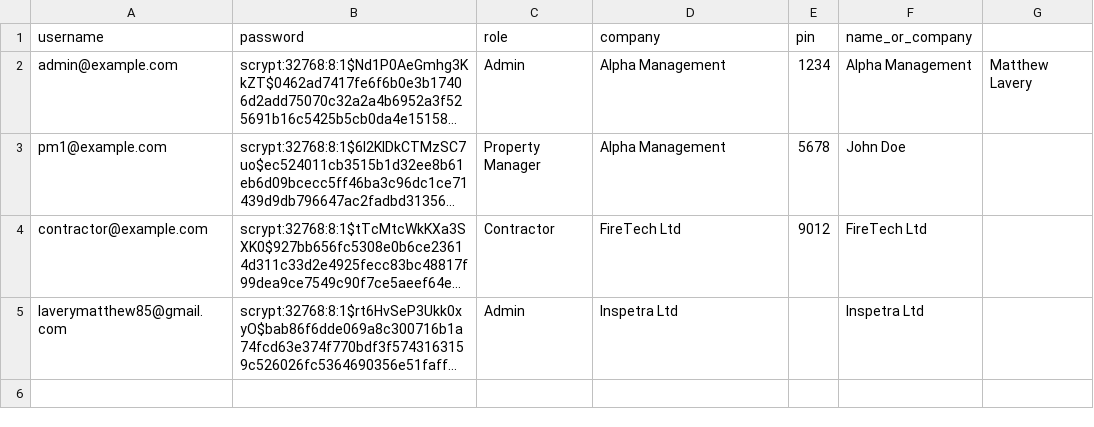
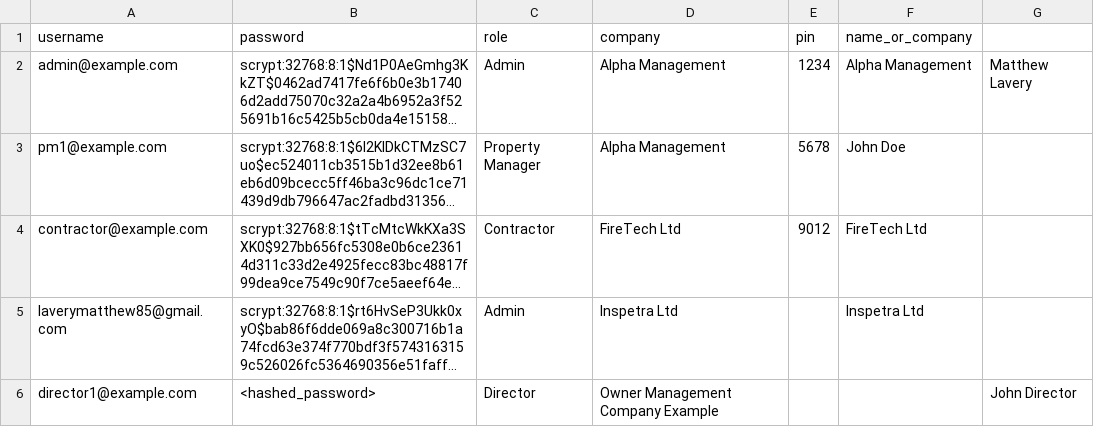
Before and after one commit to MatthewL85/QR_Inspection_Report, a CSV file: users.csv, drawn as a sheet; long unchanged cells end in …; the diff names each change by its address in the sheet, - before the commit and + after, or states it on an @@ line.

Commit message:
Add initial Director user to users.csv for Director Dashboard access

```diff
--- a/users.csv
+++ b/users.csv
+row 6: director1@example.com | <hashed_password> | Director | Owner Management Company Example |  |  | John Director
```
